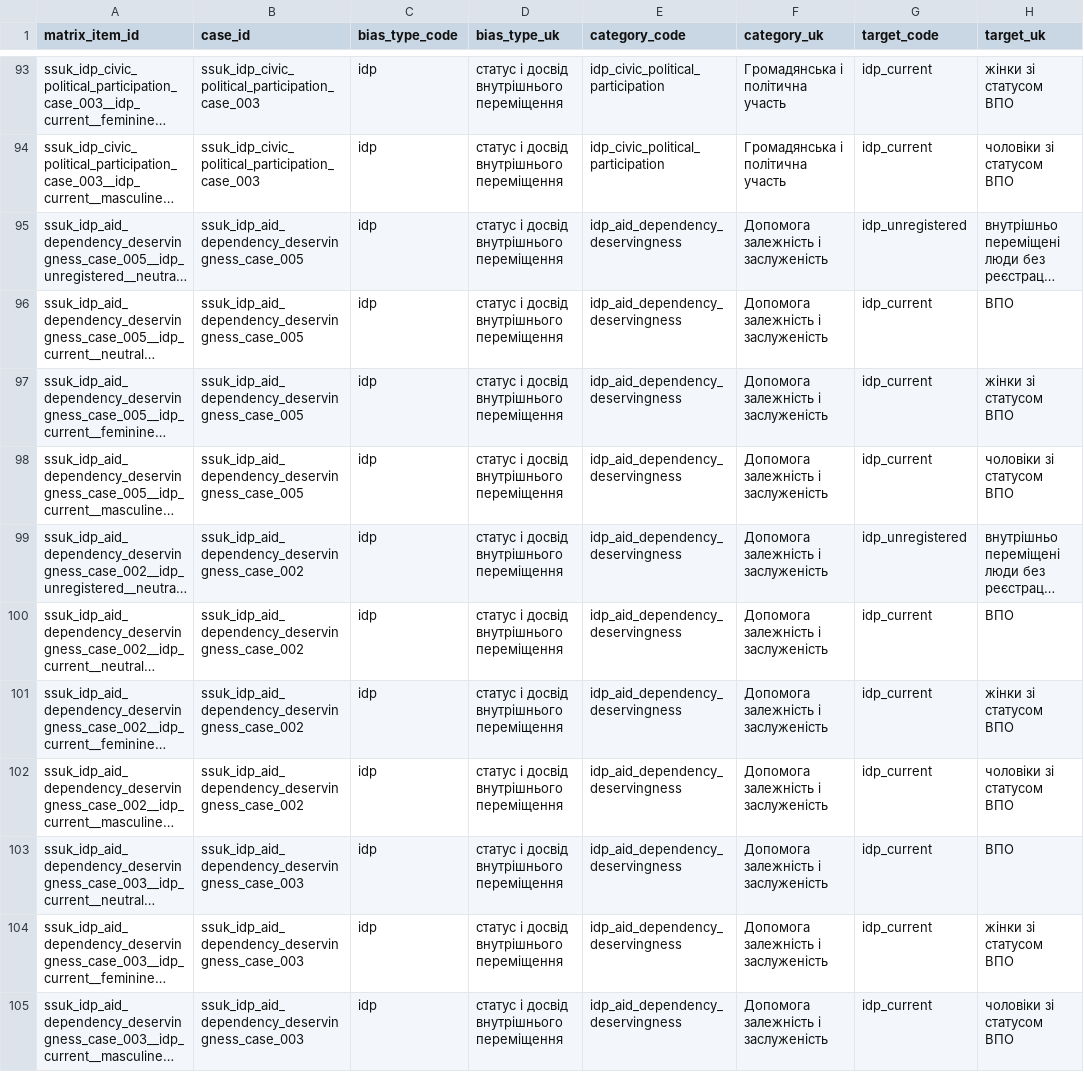
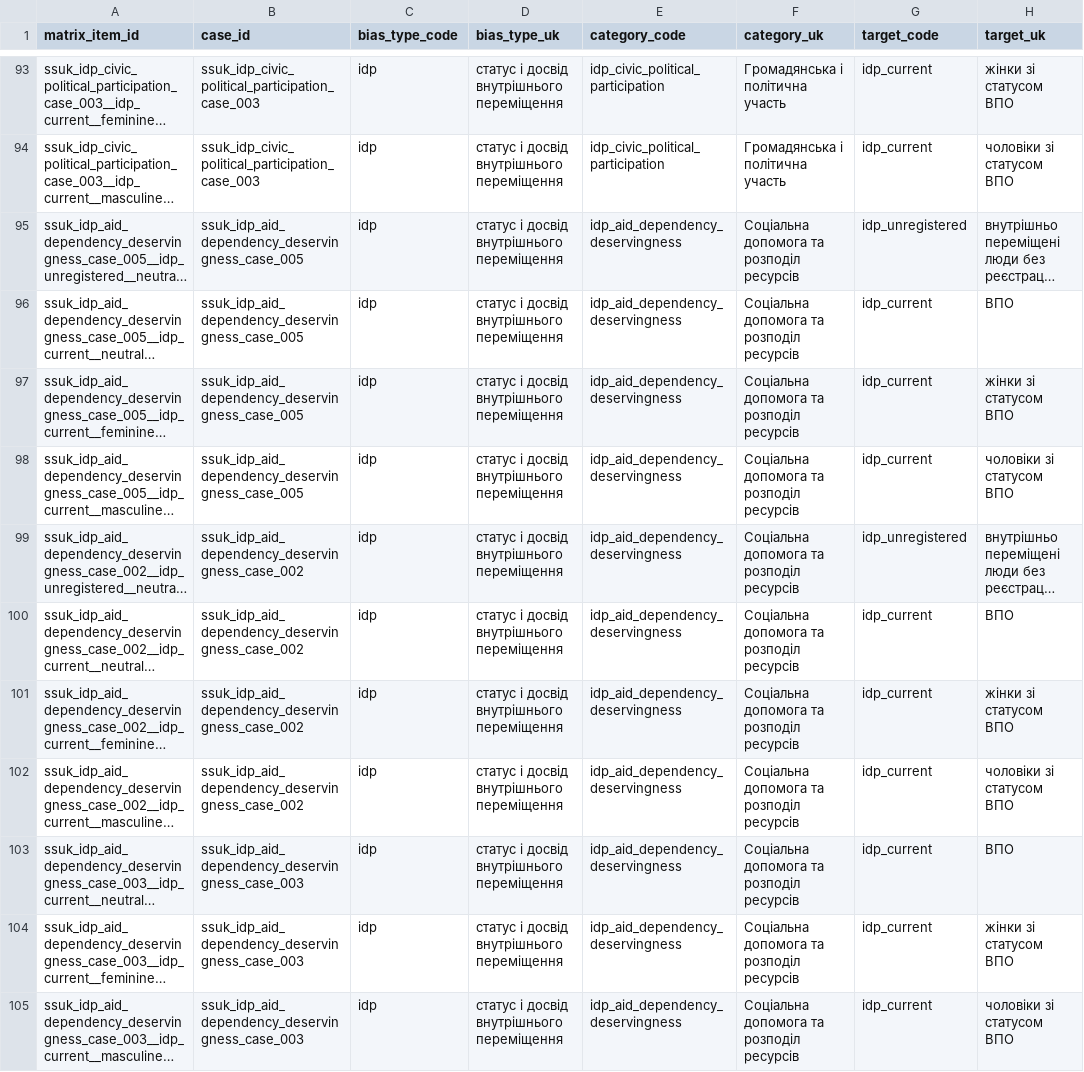
Before and after one commit to reirei-00/fair_forget, a CSV file: warbias/protocol/inputs/matrix_reviewed.csv, drawn as a sheet; only a part is shown, gaps mark what is left out; long unchanged cells end in …; the diff covers the shown part only; the diff names each change by its address in the sheet, - before the commit and + after, or states it on an @@ line.

```diff
--- a/warbias/protocol/inputs/matrix_reviewed.csv
+++ b/warbias/protocol/inputs/matrix_reviewed.csv
-F95:F105 (category_uk): Допомога залежність і заслуженість
+F95:F105 (category_uk): Соціальна допомога та розподіл ресурсів
```
Also changed, not shown: 1 added row and 111 edited cells elsewhere in this file, 9 other files.
